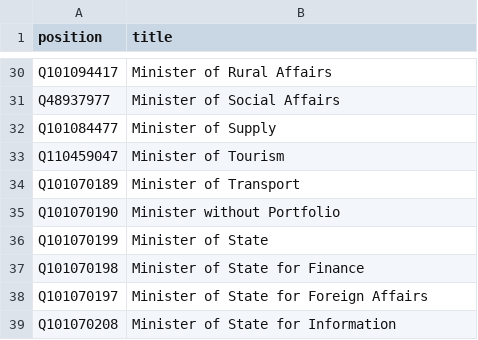
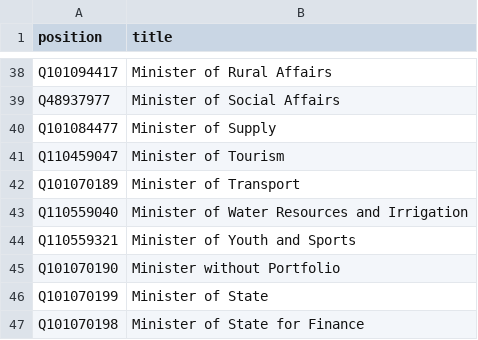
Before and after one commit to every-politician-scrapers/egypt-ministers, a CSV file: wikidata/wanted-positions.csv, drawn as a sheet; only a part is shown, gaps mark what is left out; the shorter side is filled out with more unchanged rows; the diff covers the shown part only.

```diff
--- a/wikidata/wanted-positions.csv
+++ b/wikidata/wanted-positions.csv
@@ -34,2 +42,4 @@ Q110459047,Minister of Tourism
 Q101070189,Minister of Transport
+Q110559040,Minister of Water Resources and Irrigation
+Q110559321,Minister of Youth and Sports
 Q101070190,Minister without Portfolio
```
Also changed, not shown: 8 added rows elsewhere in this file, 2 other files.
